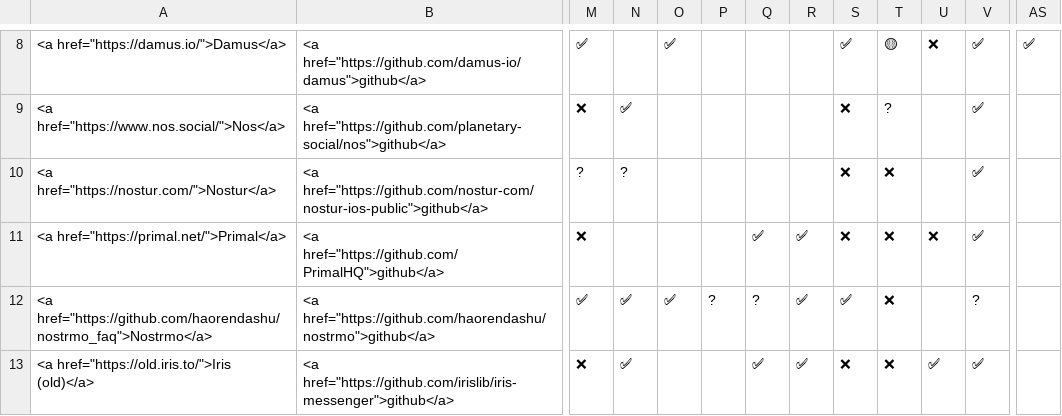
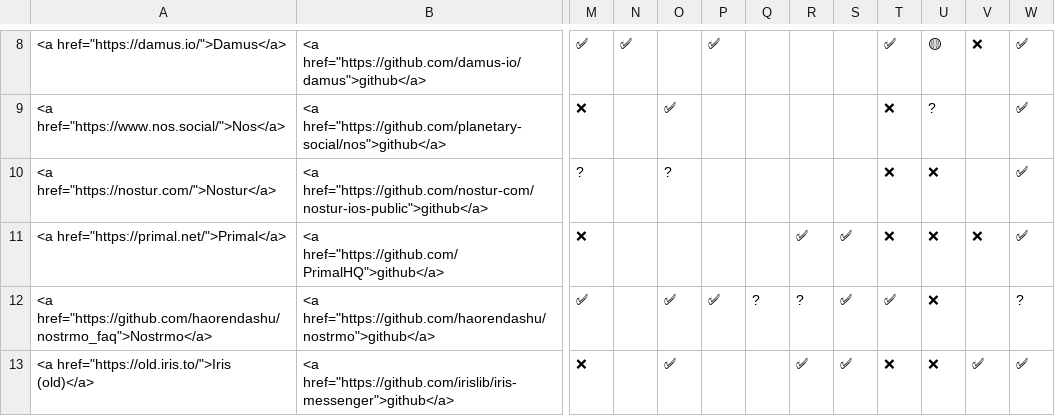
Before and after one commit to nostorg/clients, a CSV file: _data/clients.csv, drawn as a sheet; only a part is shown, gaps mark what is left out; removed rows and columns are numbered as before the commit, all else as after; the diff covers the shown part only; the diff names each change by its address in the sheet, - before the commit and + after, or states it on an @@ line.

Commit message:
Move column for relay info

```diff
--- a/_data/clients.csv
+++ b/_data/clients.csv
+column W, rows 8-13: ✅ | ✅ | ✅ | ✅ | ? | ✅
-column AS, row 8: ✅
-N8: (empty)
+N8: ✅
-O8: ✅
+O8: (empty)
-P8: (empty)
+P8: ✅
-S8: ✅
+S8: (empty)
-T8: 🟡
+T8: ✅
-U8: ❌
+U8: 🟡
-V8: ✅
+V8: ❌
-N9: ✅
+N9: (empty)
-O9: (empty)
+O9: ✅
-S9:S10: ❌
+S9:S10: (empty)
-T9: ?
+T9: ❌
-U9: (empty)
+U9: ?
-V9:V10: ✅
+V9:V10: (empty)
-N10: ?
+N10: (empty)
-O10: (empty)
+O10: ?
-U10: (empty)
+U10: ❌
-Q11: ✅
+Q11: (empty)
-S11: ❌
+S11: ✅
-V11: ✅
+V11: ❌
-N12:N13: ✅
+N12:N13: (empty)
-P12: ?
+P12: ✅
-R12: ✅
+R12: ?
-T12: ❌
+T12: ✅
-U12: (empty)
+U12: ❌
-V12: ?
+V12: (empty)
-O13: (empty)
+O13: ✅
-Q13: ✅
+Q13: (empty)
-S13: ❌
+S13: ✅
-U13: ✅
+U13: ❌
```
Also changed, not shown: 96 edited cells elsewhere in this file.
